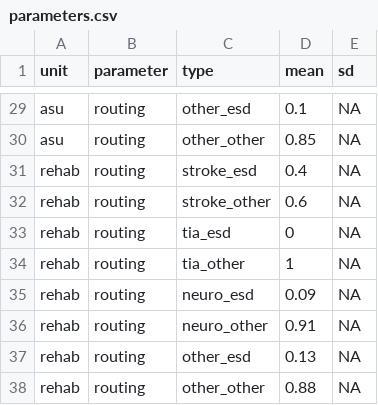
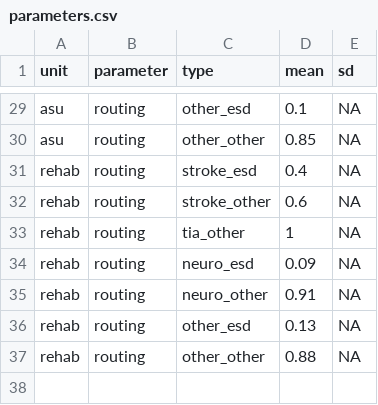
Before and after one commit to pythonhealthdatascience/pydesrap_stroke, a CSV file: inputs/parameters.csv, drawn as a sheet; only a part is shown, gaps mark what is left out; the diff names each change by its address in the sheet, - before the commit and + after, or states it on an @@ line.

Commit message:
feat(simtools): (1) upgrade to sim-tools 0.9.1 (2) remove tia_esd from parameters and csv (as simtools no longer allows 0) (3) update Discrete to DiscreteEmpirical (#5)

```diff
--- a/inputs/parameters.csv
+++ b/inputs/parameters.csv
-row 33: rehab | routing | tia_esd | 0 | NA
```
Also changed, not shown: 9 other files.
